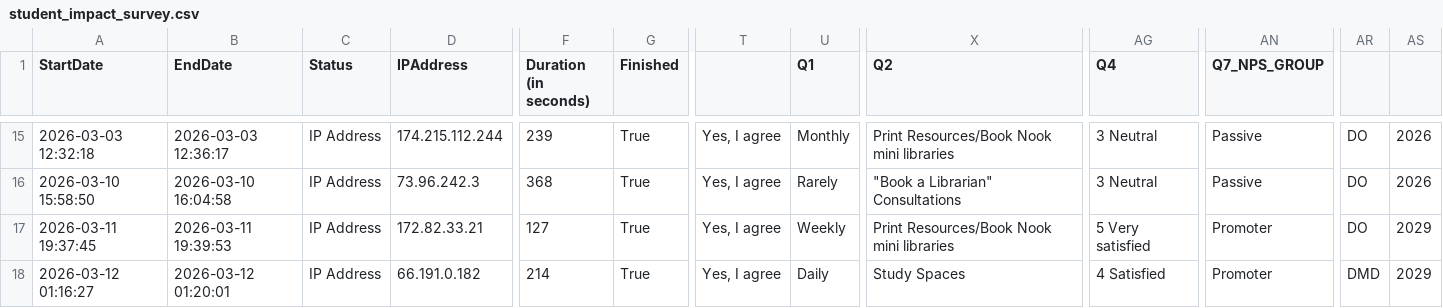
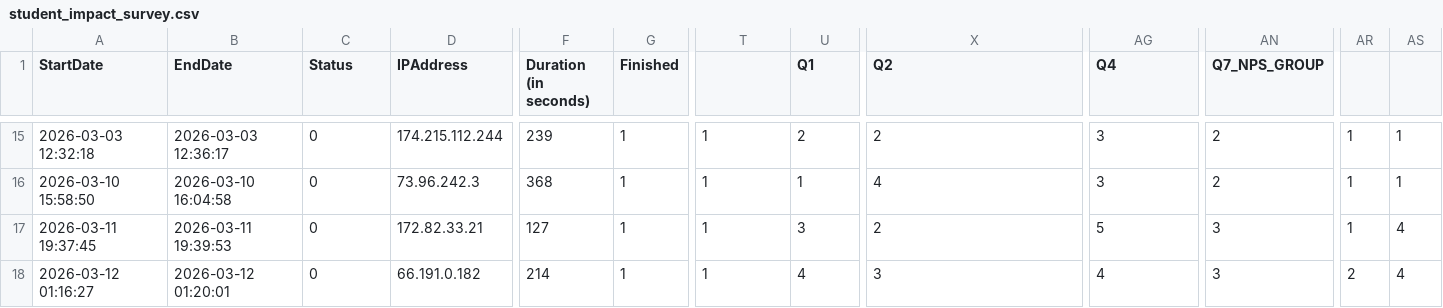
Before and after one commit to ImperialRose/Your-Library-Your-Impact, a CSV file: dashboard/data/library_impact_surveys/student_impact_survey.csv, drawn as a sheet; only a part is shown, gaps mark what is left out; the diff covers the shown part only; the diff names each change by its address in the sheet, - before the commit and + after, or states it on an @@ line.

```diff
--- a/dashboard/data/library_impact_surveys/student_impact_survey.csv
+++ b/dashboard/data/library_impact_surveys/student_impact_survey.csv
-C15:C18 (Status): IP Address
+C15:C18 (Status): 0
-G15:G18 (Finished): True
+G15:G18 (Finished): 1
-T15:T18: Yes, I agree
+T15:T18: 1
-U15 (Q1): Monthly
+U15 (Q1): 2
-X15 (Q2): Print Resources/Book Nook mini libraries
+X15 (Q2): 2
-AG15:AG16 (Q4): 3 Neutral
+AG15:AG16 (Q4): 3
-AN15:AN16 (Q7_NPS_GROUP): Passive
+AN15:AN16 (Q7_NPS_GROUP): 2
-AR15:AR17: DO
+AR15:AR17: 1
-AS15:AS16: 2026
+AS15:AS16: 1
-U16 (Q1): Rarely
+U16 (Q1): 1
-X16 (Q2): "Book a Librarian" Consultations
+X16 (Q2): 4
-U17 (Q1): Weekly
+U17 (Q1): 3
-X17 (Q2): Print Resources/Book Nook mini libraries
+X17 (Q2): 2
-AG17 (Q4): 5 Very satisfied
+AG17 (Q4): 5
-AN17:AN18 (Q7_NPS_GROUP): Promoter
+AN17:AN18 (Q7_NPS_GROUP): 3
-AS17:AS18: 2029
+AS17:AS18: 4
-U18 (Q1): Daily
+U18 (Q1): 4
-X18 (Q2): Study Spaces
+X18 (Q2): 3
-AG18 (Q4): 4 Satisfied
+AG18 (Q4): 4
-AR18: DMD
+AR18: 2
```
Also changed, not shown: 51 edited cells elsewhere in this file, dashboard/data/library_impact_surveys/admin_impact_survey.csv, dashboard/data/library_impact_surveys/faculty_impact_survey.csv.
